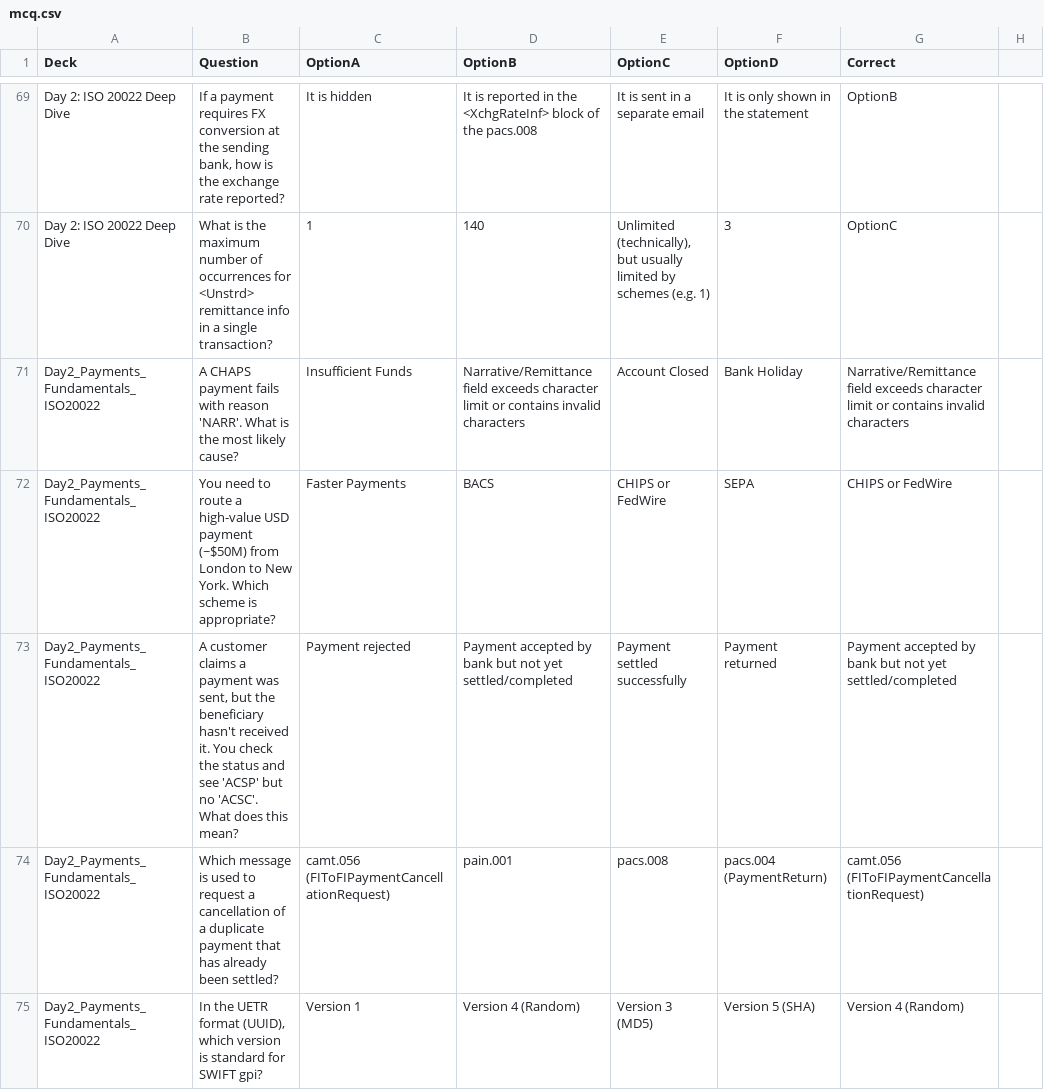
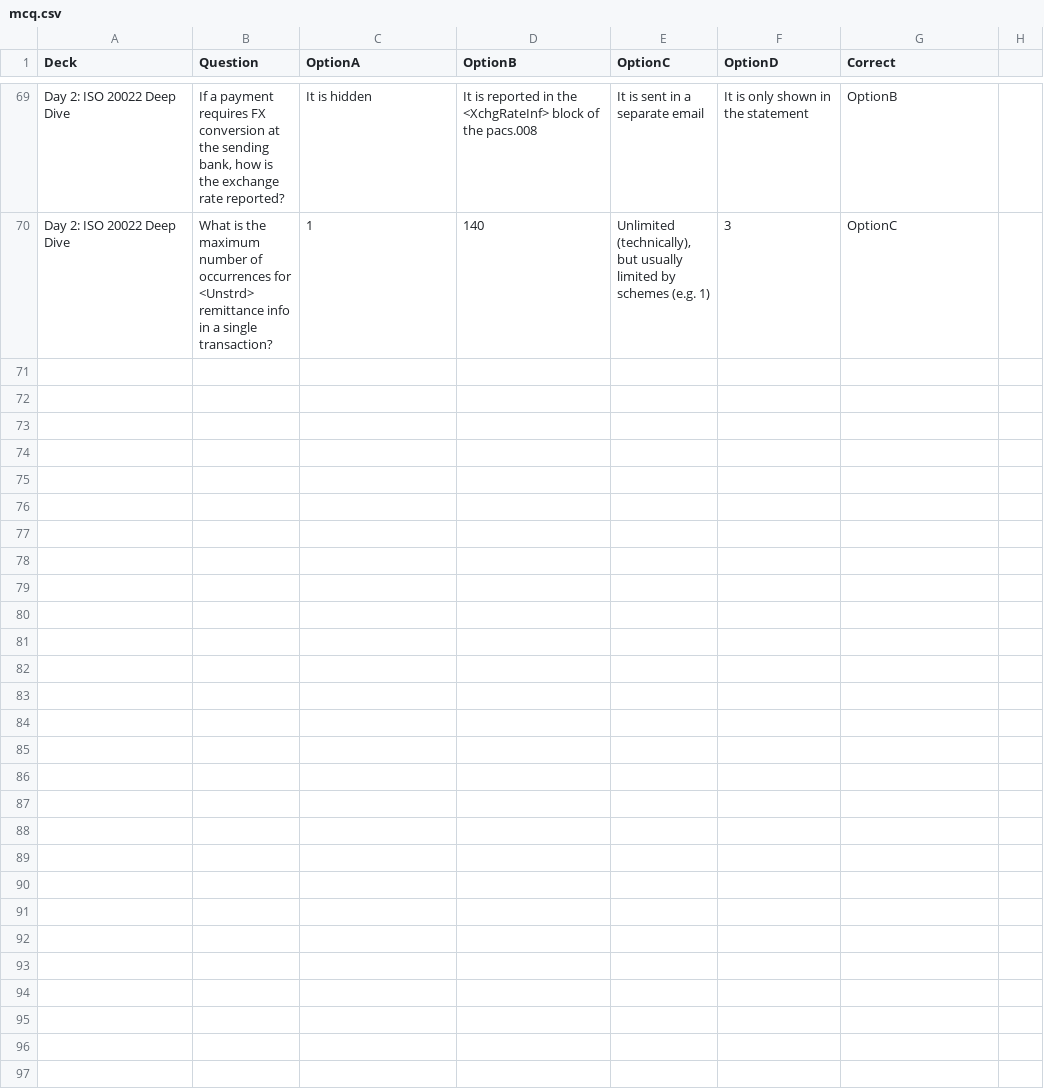
Before and after one commit to satnam05/celer-emergent, a CSV file: mcq.csv, drawn as a sheet; only a part is shown, gaps mark what is left out; the diff covers the shown part only; the diff names each change by its address in the sheet, - before the commit and + after, or states it on an @@ line.

Commit message:
Update mcq.csv

```diff
--- a/mcq.csv
+++ b/mcq.csv
-row 71: Day2_Payments_Fundamentals_ISO20022 | A CHAPS payment fails with reason 'NARR'. What is the most likely cause? | Insufficient Funds | Narrative/Remittance field exceeds character limit or contains invalid characters | Account Closed | Bank Holiday | Narrative/Remittance field exceeds character limit or contains invalid characters
-row 72: Day2_Payments_Fundamentals_ISO20022 | You need to route a high-value USD payment (~$50M) from London to New York. Which scheme is appropriate? | Faster Payments | BACS | CHIPS or FedWire | SEPA | CHIPS or FedWire
-row 73: Day2_Payments_Fundamentals_ISO20022 | A customer claims a payment was sent, but the beneficiary hasn't received it. You check the status and see 'ACSP' but no 'ACSC'. What does this mean? | Payment rejected | Payment accepted by bank but not yet settled/completed | Payment settled successfully | Payment returned | Payment accepted by bank but not yet settled/completed
-row 74: Day2_Payments_Fundamentals_ISO20022 | Which message is used to request a cancellation of a duplicate payment that has already been settled? | camt.056 (FIToFIPaymentCancellationRequest) | pain.001 | pacs.008 | pacs.004 (PaymentReturn) | camt.056 (FIToFIPaymentCancellationRequest)
-row 75: Day2_Payments_Fundamentals_ISO20022 | In the UETR format (UUID), which version is standard for SWIFT gpi? | Version 1 | Version 4 (Random) | Version 3 (MD5) | Version 5 (SHA) | Version 4 (Random)
```
Also changed, not shown: 14 removed rows elsewhere in this file.
